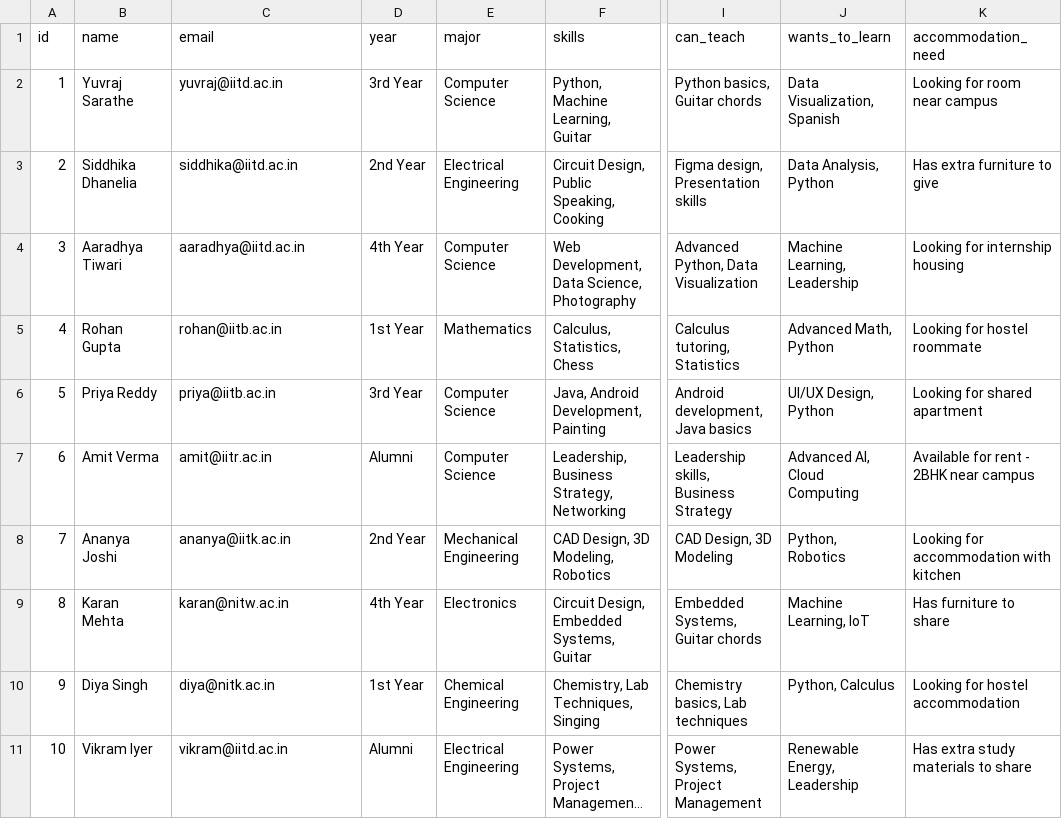
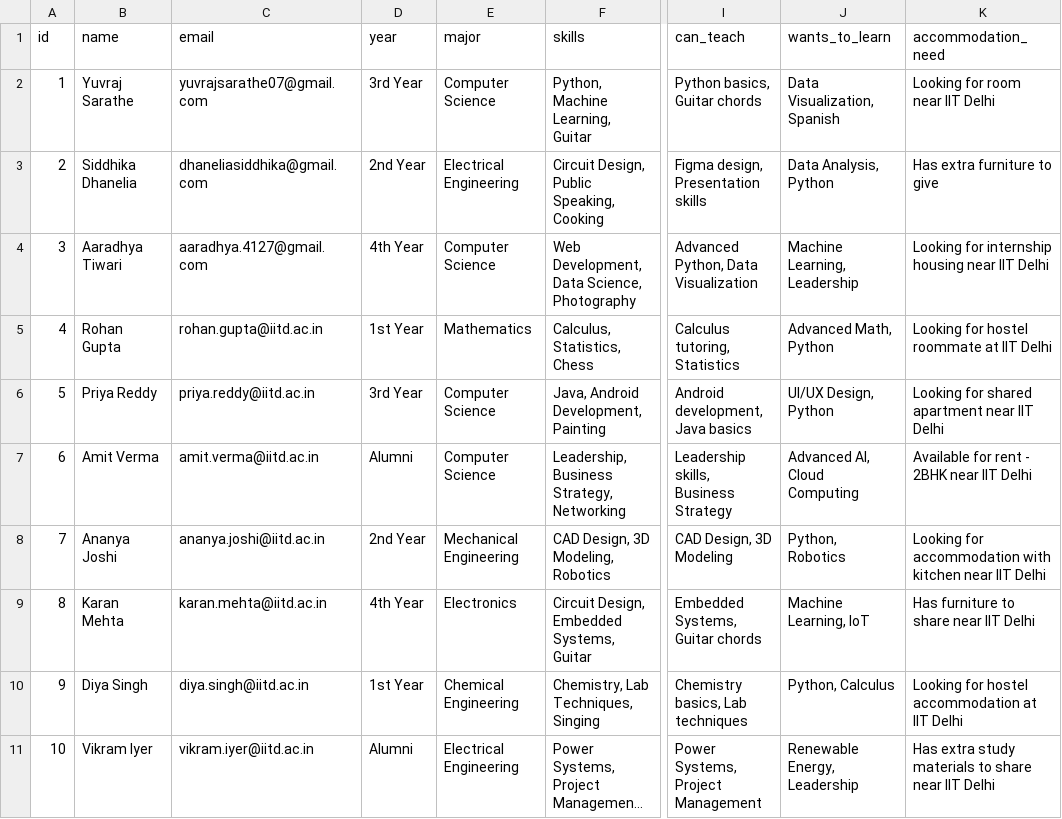
Before and after one commit to Mikky-mlh/Unisync, a CSV file: data/users.csv, drawn as a sheet; only a part is shown, gaps mark what is left out; long unchanged cells end in …; the diff names each change by its address in the sheet, - before the commit and + after, or states it on an @@ line.

Commit message:
csv data

```diff
--- a/data/users.csv
+++ b/data/users.csv
-C2 (email): yuvraj@iitd.ac.in
+C2 (email): yuvrajsarathe07@gmail.com
-K2 (accommodation_need): Looking for room near campus
+K2 (accommodation_need): Looking for room near IIT Delhi
-C3 (email): siddhika@iitd.ac.in
+C3 (email): dhaneliasiddhika@gmail.com
-C4 (email): aaradhya@iitd.ac.in
+C4 (email): aaradhya.4127@gmail.com
-K4 (accommodation_need): Looking for internship housing
+K4 (accommodation_need): Looking for internship housing near IIT Delhi
-C5 (email): rohan@iitb.ac.in
+C5 (email): rohan.gupta@iitd.ac.in
-K5 (accommodation_need): Looking for hostel roommate
+K5 (accommodation_need): Looking for hostel roommate at IIT Delhi
-C6 (email): priya@iitb.ac.in
+C6 (email): priya.reddy@iitd.ac.in
-K6 (accommodation_need): Looking for shared apartment
+K6 (accommodation_need): Looking for shared apartment near IIT Delhi
-C7 (email): amit@iitr.ac.in
+C7 (email): amit.verma@iitd.ac.in
-K7 (accommodation_need): Available for rent - 2BHK near campus
+K7 (accommodation_need): Available for rent - 2BHK near IIT Delhi
-C8 (email): ananya@iitk.ac.in
+C8 (email): ananya.joshi@iitd.ac.in
-K8 (accommodation_need): …with kitchen
+K8 (accommodation_need): …with kitchen near IIT Delhi
-C9 (email): karan@nitw.ac.in
+C9 (email): karan.mehta@iitd.ac.in
-K9 (accommodation_need): Has furniture to share
+K9 (accommodation_need): Has furniture to share near IIT Delhi
-C10 (email): diya@nitk.ac.in
+C10 (email): diya.singh@iitd.ac.in
-K10 (accommodation_need): Looking for hostel accommodation
+K10 (accommodation_need): Looking for hostel accommodation at IIT Delhi
-C11 (email): vikram@iitd.ac.in
+C11 (email): vikram.iyer@iitd.ac.in
-K11 (accommodation_need): Has extra study materials to share
+K11 (accommodation_need): Has extra study materials to share near IIT Delhi
```
